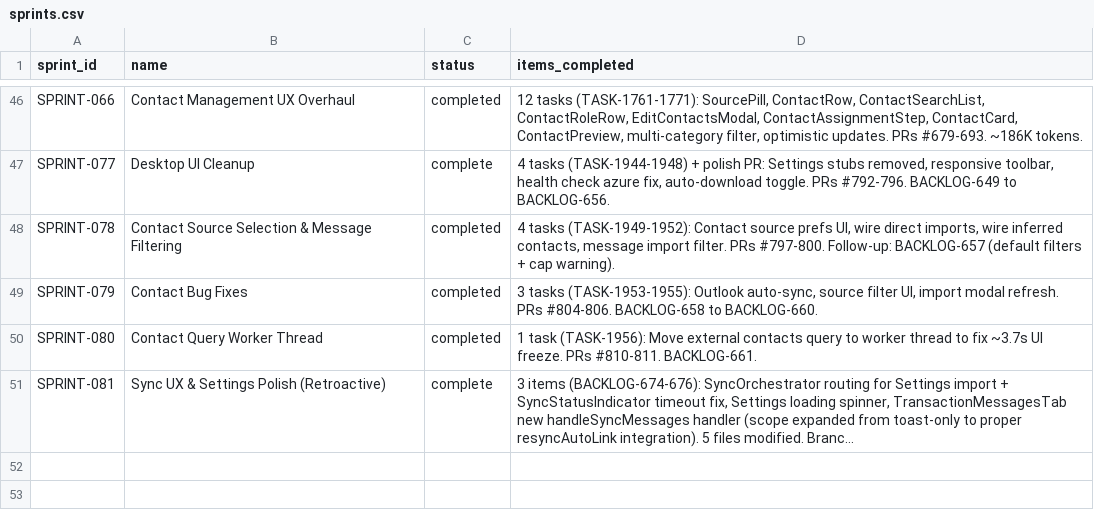
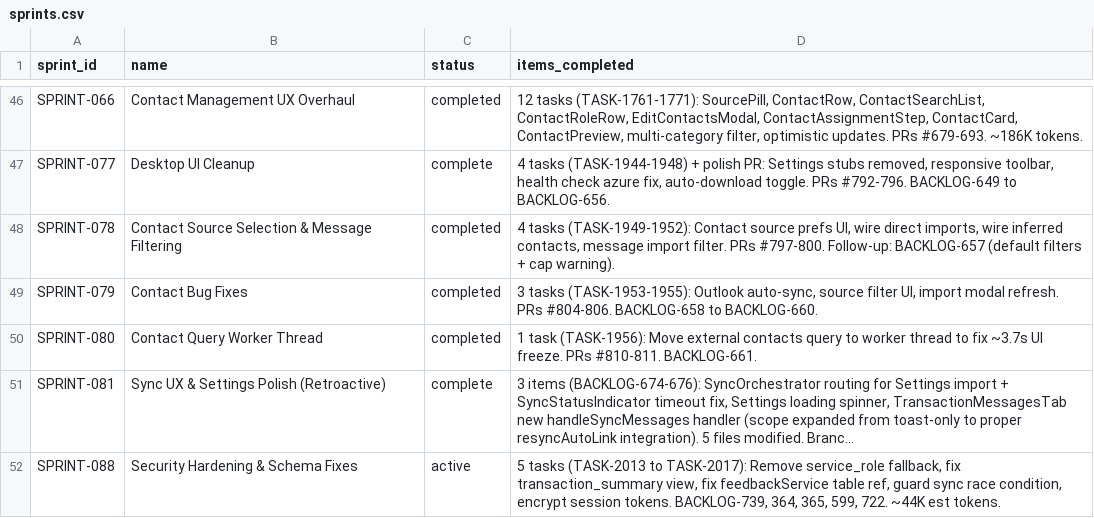
Before and after one commit to 5hdaniel/Mad, a CSV file: .claude/plans/backlog/data/sprints.csv, drawn as a sheet; only a part is shown, gaps mark what is left out; long unchanged cells end in …; the diff names each change by its address in the sheet, - before the commit and + after, or states it on an @@ line.

```diff
--- a/.claude/plans/backlog/data/sprints.csv
+++ b/.claude/plans/backlog/data/sprints.csv
+row 52: SPRINT-088 | Security Hardening & Schema Fixes | active | 5 tasks (TASK-2013 to TASK-2017): Remove service_role fallback, fix transaction_summary view, fix feedbackService table ref, guard sync race condition, encrypt session tokens. BACKLOG-739, 364, 365, 599, 722. ~44K est tokens.
```
Also changed, not shown: .claude/plans/backlog/data/changelog.csv, 7 other files.
